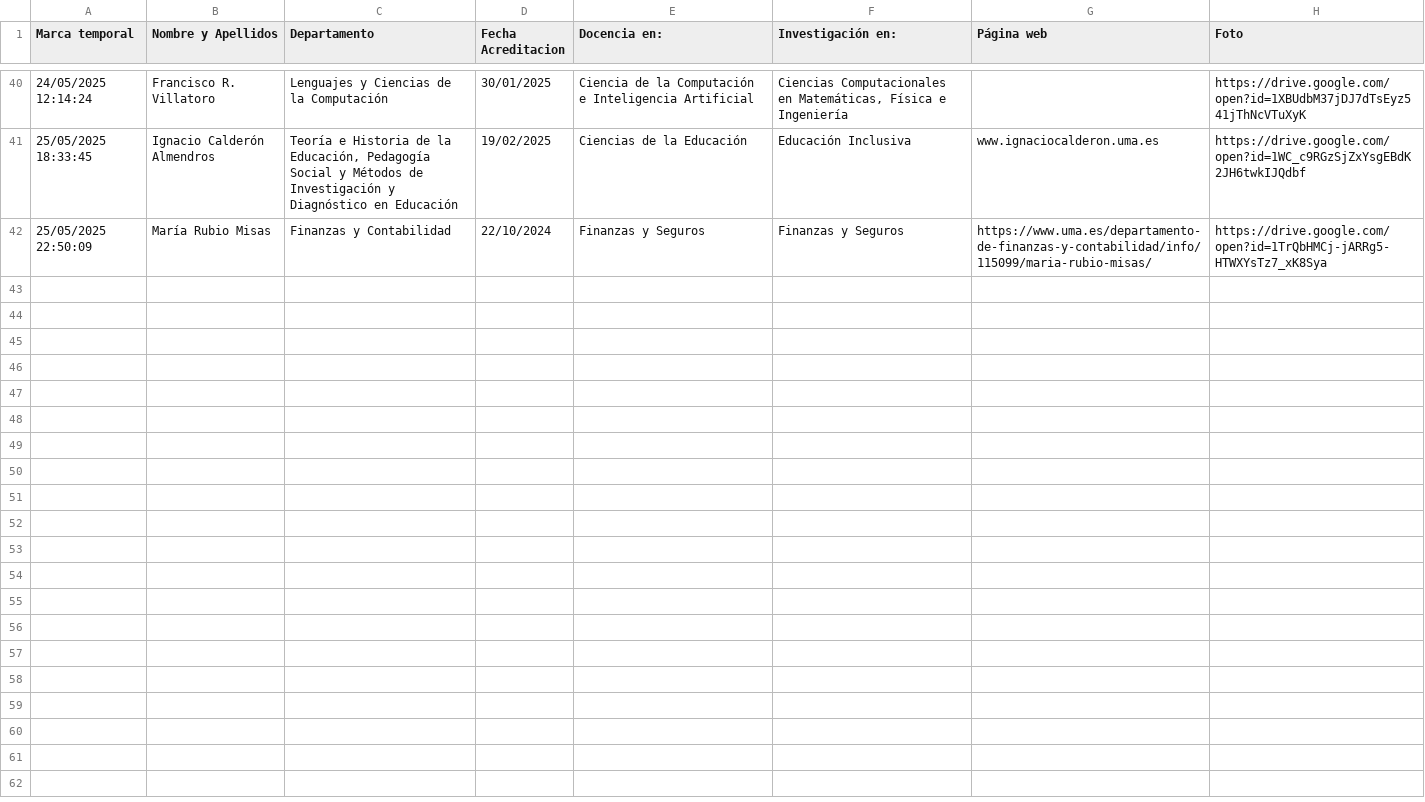
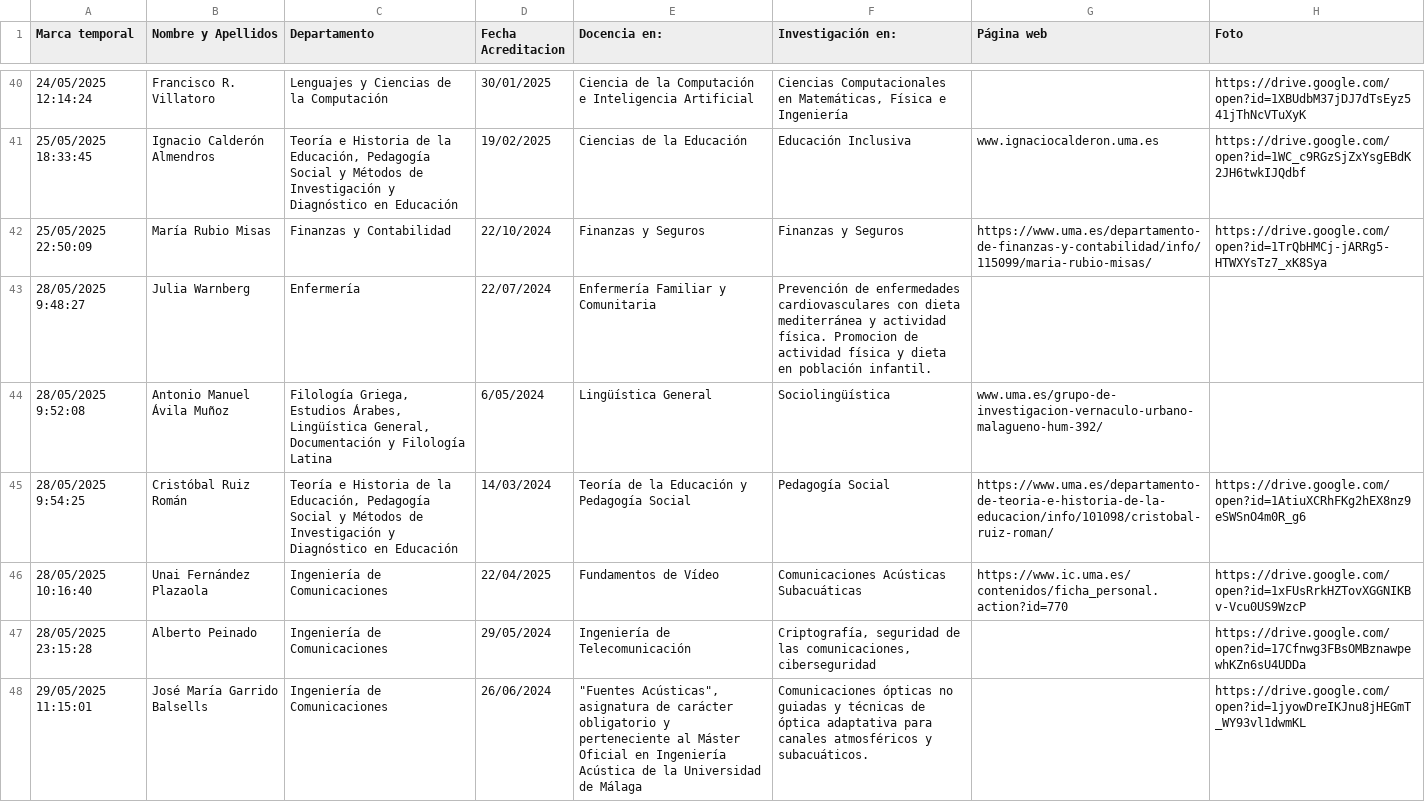
Before and after one commit to colectivoacuma/colectivoacuma.github.io, a CSV file: respuestas.csv, drawn as a sheet; only a part is shown, gaps mark what is left out.

Commit message:
bug Alberto, add responses

```diff
--- a/respuestas.csv
+++ b/respuestas.csv
@@ -42 +42,7 @@ Marca temporal,Nombre y Apellidos,Departamento,Fecha Acreditacion,Docencia en:,I
 25/05/2025 22:50:09,María Rubio Misas,Finanzas y Contabilidad,22/10/2024,Finanzas y Seguros,Finanzas y Seguros,https://www.uma.es/departamento-de-finanzas-y-contabilidad/info/115099/maria-rubio-misas/,https://drive.google.com/open?id=1TrQbHMCj-jARRg5-HTWXYsTz7_xK8Sya
+28/05/2025 9:48:27,Julia Warnberg,Enfermería,22/07/2024,Enfermería Familiar y Comunitaria,Prevención de enfermedades cardiovasculares con dieta mediterránea y actividad física. Promocion de actividad física y dieta en población infantil. ,,
+28/05/2025 9:52:08,Antonio Manuel Ávila Muñoz ,"Filología Griega, Estudios Árabes, Lingüística General, Documentación y Filología Latina",6/05/2024,Lingüística General ,Sociolingüística ,www.uma.es/grupo-de-investigacion-vernaculo-urbano-malagueno-hum-392/,
+28/05/2025 9:54:25,Cristóbal Ruiz Román,"Teoría e Historia de la Educación, Pedagogía Social y Métodos de Investigación y Diagnóstico en Educación",14/03/2024,Teoría de la Educación y Pedagogía Social,Pedagogía Social ,https://www.uma.es/departamento-de-teoria-e-historia-de-la-educacion/info/101098/cristobal-ruiz-roman/,https://drive.google.com/open?id=1AtiuXCRhFKg2hEX8nz9eSWSnO4m0R_g6
+28/05/2025 10:16:40,Unai Fernández Plazaola,Ingeniería de Comunicaciones,22/04/2025,Fundamentos de Vídeo,Comunicaciones Acústicas Subacuáticas,https://www.ic.uma.es/contenidos/ficha_personal.action?id=770,https://drive.google.com/open?id=1xFUsRrkHZTovXGGNIKBv-Vcu0US9WzcP
+28/05/2025 23:15:28,Alberto Peinado,Ingeniería de Comunicaciones,29/05/2024,Ingeniería de Telecomunicación,"Criptografía, seguridad de las comunicaciones, ciberseguridad",,https://drive.google.com/open?id=17Cfnwg3FBsOMBznawpewhKZn6sU4UDDa
+29/05/2025 11:15:01,José María Garrido Balsells ,Ingeniería de Comunicaciones,26/06/2024,"""Fuentes Acústicas"", asignatura de carácter obligatorio y perteneciente al Máster Oficial en Ingeniería Acústica de la Universidad de Málaga",Comunicaciones ópticas no guiadas y técnicas de óptica adaptativa para canales atmosféricos y subacuáticos.,,https://drive.google.com/open?id=1jyowDreIKJnu8jHEGmT_WY93vl1dwmKL
```
Also changed, not shown: 2 other files.
